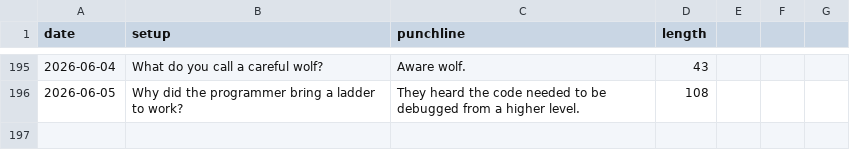
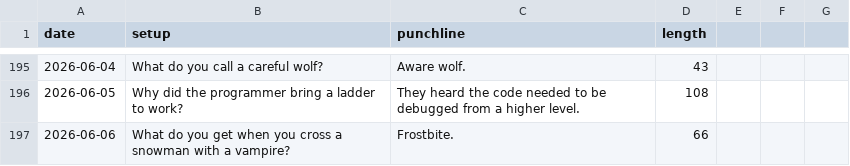
Before and after one commit to onFilm/onFilm, a CSV file: jokes/stats.csv, drawn as a sheet; only a part is shown, gaps mark what is left out.

```diff
--- a/jokes/stats.csv
+++ b/jokes/stats.csv
@@ -196 +196,2 @@ date,setup,punchline,length
 2026-06-05,Why did the programmer bring a ladder to work?,They heard the code needed to be debugged from a higher level.,108
+2026-06-06,What do you get when you cross a snowman with a vampire?,Frostbite.,66
```
Also changed, not shown: 2 other files.
